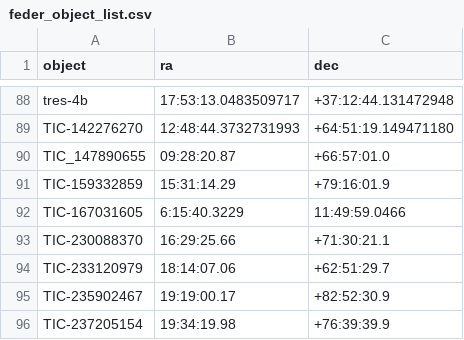
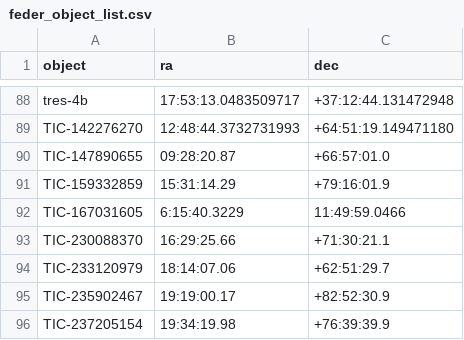
Before and after one commit to mwcraig/feder-object-list-OLD, a CSV file: feder_object_list.csv, drawn as a sheet; only a part is shown, gaps mark what is left out.

Commit message:
Change underscore to dash

```diff
--- a/feder_object_list.csv
+++ b/feder_object_list.csv
@@ -89,3 +89,3 @@ tres-4b,17:53:13.0483509717,+37:12:44.131472948
 TIC-142276270,12:48:44.3732731993,+64:51:19.149471180
-TIC_147890655,09:28:20.87,+66:57:01.0
+TIC-147890655,09:28:20.87,+66:57:01.0
 TIC-159332859,15:31:14.29,+79:16:01.9
```
